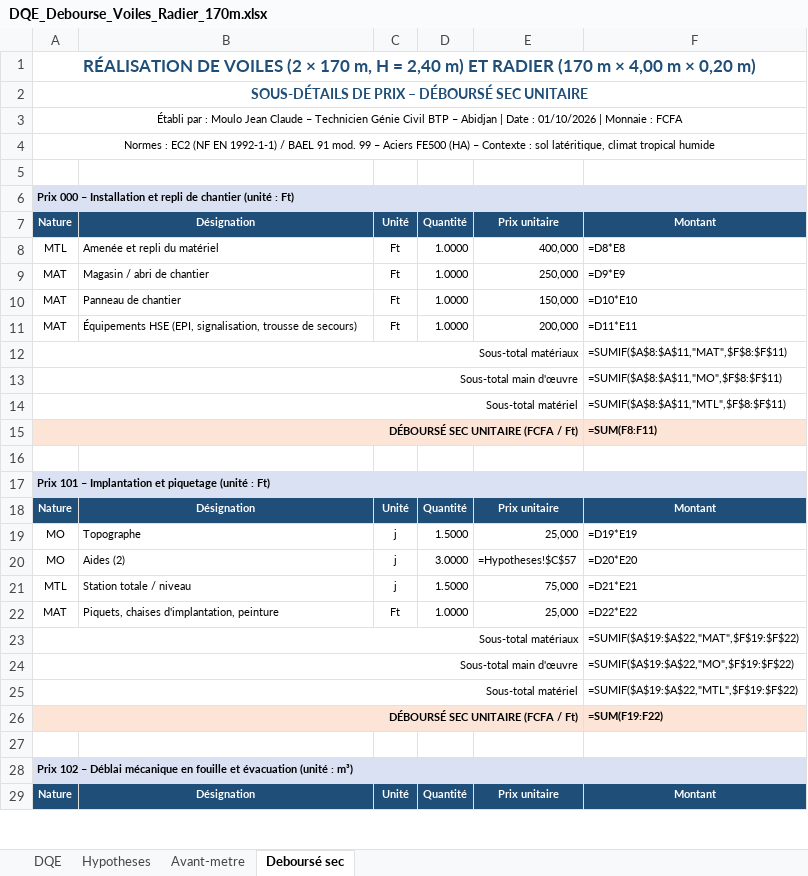
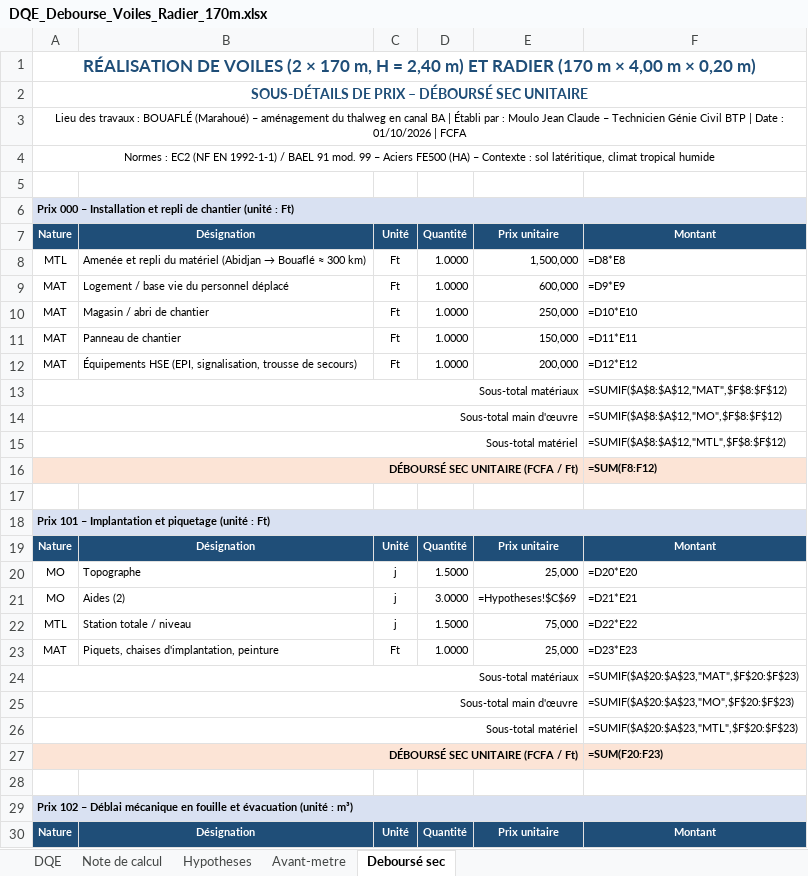
Before and after one commit to jeanclaude922014-coder/btp-devis-pro, an Excel workbook: documents/DQE_Debourse_Voiles_Radier_170m.xlsx, sheet Deboursé sec, drawn as a sheet; only a part is shown; values as stored, in another font and other column widths than the file's, no borders; formulas without a stored value are shown as written; addresses are those after the commit; the diff covers the shown part only; the diff names each change by its address in the sheet, - before the commit and + after, or states it on an @@ line.

```diff
--- a/documents/DQE_Debourse_Voiles_Radier_170m.xlsx (sheet Deboursé sec)
+++ b/documents/DQE_Debourse_Voiles_Radier_170m.xlsx (sheet Deboursé sec)
+sheet tab: Note de calcul
-A3: Établi par : Moulo Jean Claude – Technicien Génie Civil BTP – Abidjan | Date : 01/10/2026 | Monnaie : FCFA
+A3: Lieu des travaux : BOUAFLÉ (Marahoué) – aménagement du thalweg en canal BA | Établi par : Moulo Jean Claude – Technicien Génie Civil BTP | Date : 01/10/2026 | FCFA
@@ B8: Amenée et repli du matériel → Amenée et repli du matériel (Abidjan → Bouaflé ≈ 300 km) @@
-E8: 400,000
+E8: 1,500,000
+row 9: MAT | Logement / base vie du personnel déplacé | Ft | 1.0000 | 600,000 | =D9*E9
-F10: =D9*E9
+F10: =D10*E10
-F11: =D10*E10
+F11: =D11*E11
-F12: =D11*E11
+F12: =D12*E12
-F13: =SUMIF($A$8:$A$11,"MAT",$F$8:$F$11)
+F13: =SUMIF($A$8:$A$12,"MAT",$F$8:$F$12)
-F14: =SUMIF($A$8:$A$11,"MO",$F$8:$F$11)
+F14: =SUMIF($A$8:$A$12,"MO",$F$8:$F$12)
-F15: =SUMIF($A$8:$A$11,"MTL",$F$8:$F$11)
+F15: =SUMIF($A$8:$A$12,"MTL",$F$8:$F$12)
-F16: =SUM(F8:F11)
+F16: =SUM(F8:F12)
-F20: =D19*E19
+F20: =D20*E20
-E21: =Hypotheses!$C$57
+E21: =Hypotheses!$C$69
-F21: =D20*E20
+F21: =D21*E21
-F22: =D21*E21
+F22: =D22*E22
-F23: =D22*E22
+F23: =D23*E23
-F24: =SUMIF($A$19:$A$22,"MAT",$F$19:$F$22)
+F24: =SUMIF($A$20:$A$23,"MAT",$F$20:$F$23)
-F25: =SUMIF($A$19:$A$22,"MO",$F$19:$F$22)
+F25: =SUMIF($A$20:$A$23,"MO",$F$20:$F$23)
-F26: =SUMIF($A$19:$A$22,"MTL",$F$19:$F$22)
+F26: =SUMIF($A$20:$A$23,"MTL",$F$20:$F$23)
-F27: =SUM(F19:F22)
+F27: =SUM(F20:F23)
```
Also changed, not shown: 70 added rows and 205 edited cells elsewhere in this sheet, sheet DQE, sheet Avant-metre, sheet Hypotheses.
